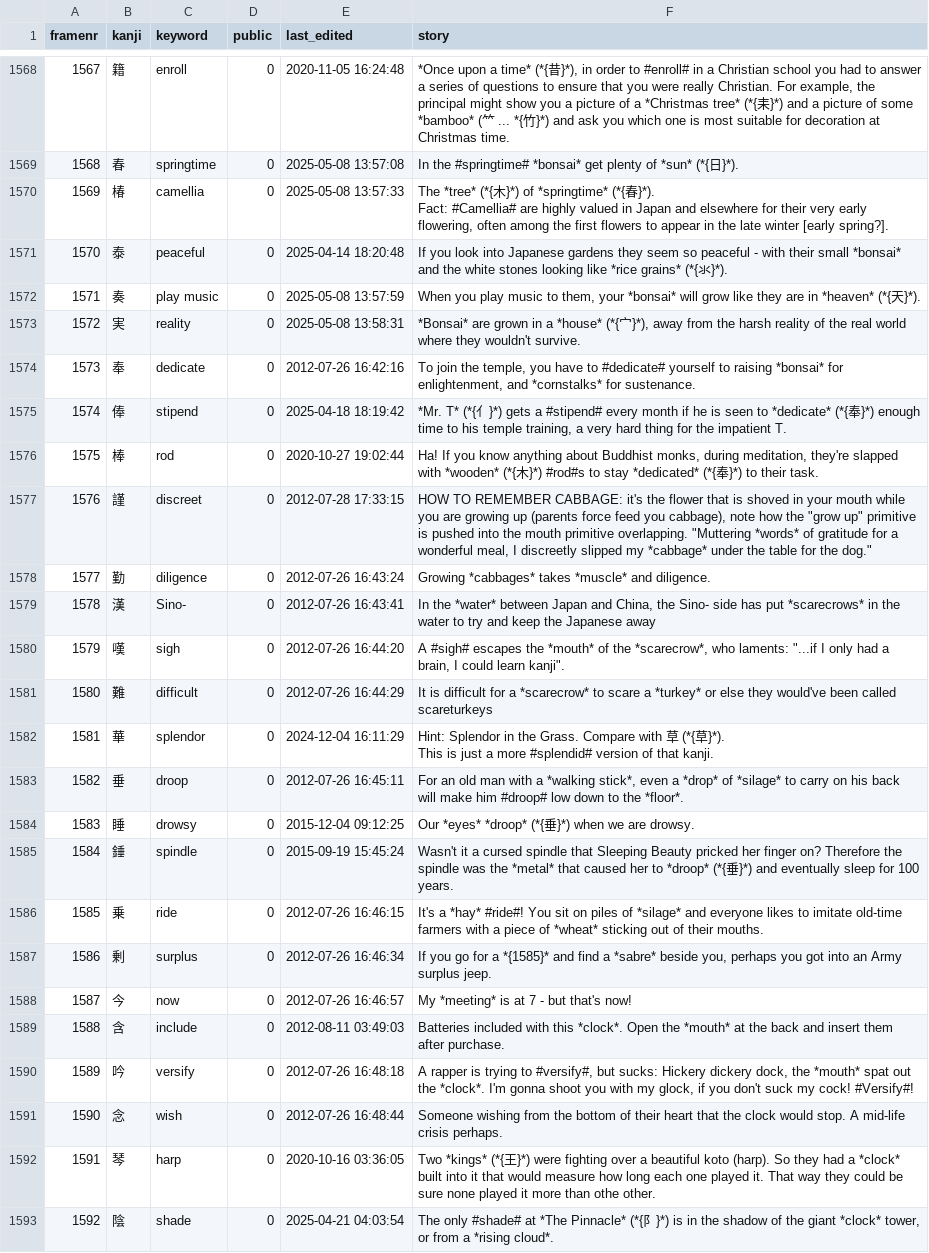
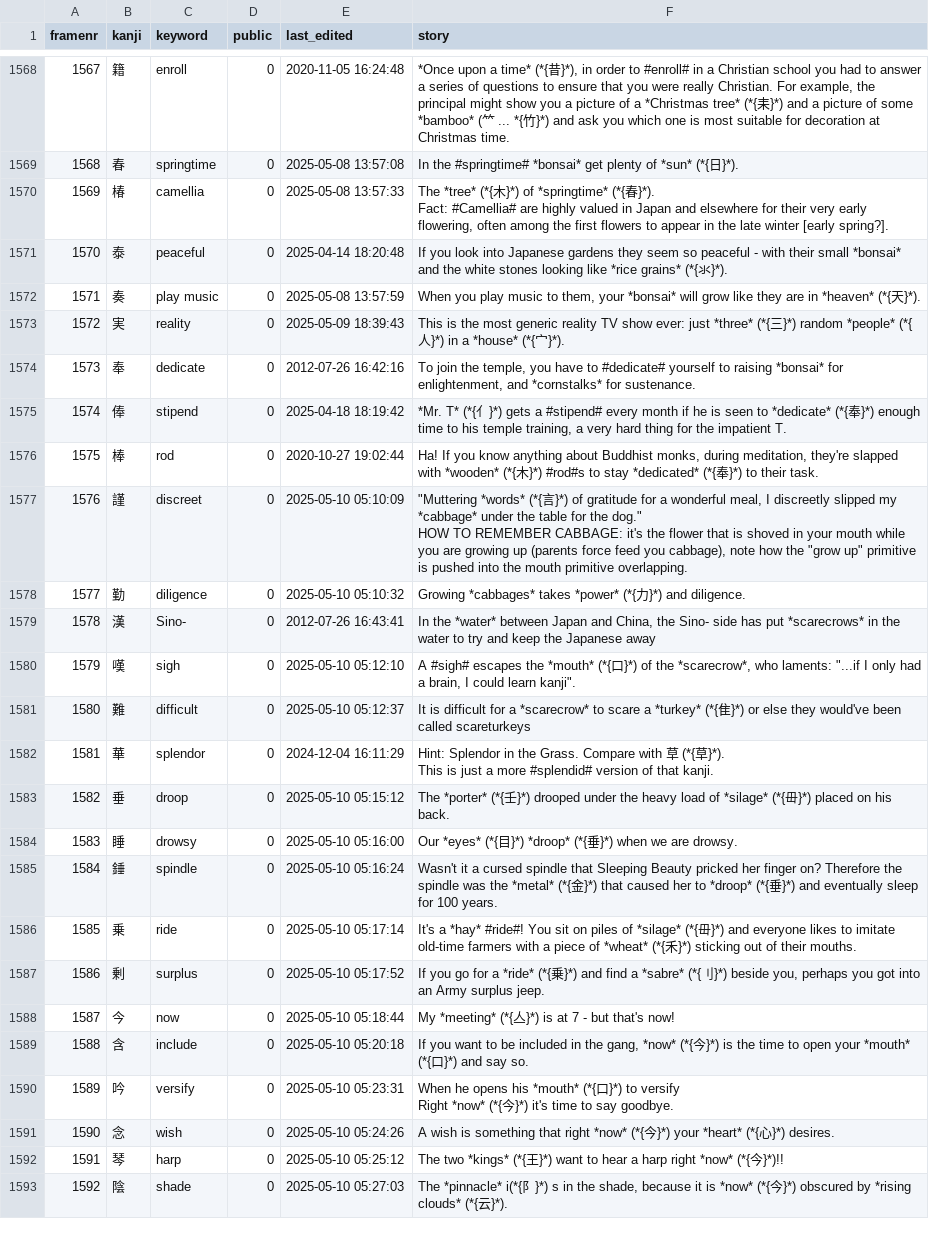
Before and after one commit to AntonioCarlini/japanese, a CSV file: external/my_stories.csv, drawn as a sheet; only a part is shown, gaps mark what is left out; ↵ is a line break in a cell; the diff covers the shown part only; the diff names each change by its address in the sheet, - before the commit and + after, or states it on an @@ line.

```diff
--- a/external/my_stories.csv
+++ b/external/my_stories.csv
-E1573 (last_edited): 2025-05-08 13:58:31
+E1573 (last_edited): 2025-05-09 18:39:43
-F1573 (story): *Bonsai* are grown in a *house* (*{宀}*), away from the harsh reality of the real world where they wouldn't survive.
+F1573 (story): This is the most generic reality TV show ever: just *three* (*{三}*) random *people* (*{人}*) in a *house* (*{宀}*).
-E1577 (last_edited): 2012-07-28 17:33:15
+E1577 (last_edited): 2025-05-10 05:10:09
-F1577 (story): HOW TO REMEMBER CABBAGE: it's the flower that is shoved in your mouth while you are growing up (parents force feed you cabbage), note how the "grow up" primitive is pushed into the mouth primitive overlapping. "Muttering *words* of gratitude for a wonderful meal, I discreetly slipped my *cabbage* under the table for the dog."
+F1577 (story): "Muttering *words* (*{言}*) of gratitude for a wonderful meal, I discreetly slipped my *cabbage* under the table for the dog." ↵ HOW TO REMEMBER CABBAGE: it's the flower that is shoved in your mouth while you are growing up (parents force feed you cabbage), note how the "grow up" primitive is pushed into the mouth primitive overlapping.
-E1578 (last_edited): 2012-07-26 16:43:24
+E1578 (last_edited): 2025-05-10 05:10:32
-F1578 (story): …*cabbages* takes *muscle* and diligence.
+F1578 (story): …*cabbages* takes *power* (*{力}*) and diligence.
-E1580 (last_edited): 2012-07-26 16:44:20
+E1580 (last_edited): 2025-05-10 05:12:10
-F1580 (story): …the *mouth* of the…
+F1580 (story): …the *mouth* (*{口}*) of the…
-E1581 (last_edited): 2012-07-26 16:44:29
+E1581 (last_edited): 2025-05-10 05:12:37
-F1581 (story): …a *turkey* or else…
+F1581 (story): …a *turkey* (*{隹}*) or else…
-E1583 (last_edited): 2012-07-26 16:45:11
+E1583 (last_edited): 2025-05-10 05:15:12
-F1583 (story): For an old man with a *walking stick*, even a *drop* of *silage* to carry on his back will make him #droop# low down to the *floor*.
+F1583 (story): The *porter* (*{壬}*) drooped under the heavy load of *silage* (*{毌}*) placed on his back.
-E1584 (last_edited): 2015-12-04 09:12:25
+E1584 (last_edited): 2025-05-10 05:16:00
-F1584 (story): Our *eyes* *droop* (*{…
+F1584 (story): Our *eyes* (*{目}*) *droop* (*{…
-E1585 (last_edited): 2015-09-19 15:45:24
+E1585 (last_edited): 2025-05-10 05:16:24
-F1585 (story): …the *metal* that caused…
+F1585 (story): …the *metal* (*{金}*) that caused…
-E1586 (last_edited): 2012-07-26 16:46:15
+E1586 (last_edited): 2025-05-10 05:17:14
-F1586 (story): …of *silage* and everyone likes to imitate old-time farmers with a piece of *wheat* sticking out…
+F1586 (story): …of *silage* (*{毌}*) and everyone likes to imitate old-time farmers with a piece of *wheat* (*{禾}*) sticking out…
-E1587 (last_edited): 2012-07-26 16:46:34
+E1587 (last_edited): 2025-05-10 05:17:52
-F1587 (story): …for a *{1585}* and find a *sabre* beside you,…
+F1587 (story): …for a *ride* (*{乗}*) and find a *sabre* (*{刂}*) beside you,…
-E1588 (last_edited): 2012-07-26 16:46:57
+E1588 (last_edited): 2025-05-10 05:18:44
-F1588 (story): My *meeting* is at 7 - but that's now!
+F1588 (story): My *meeting* (*{亼}*) is at 7 - but that's now!
-E1589 (last_edited): 2012-08-11 03:49:03
+E1589 (last_edited): 2025-05-10 05:20:18
-F1589 (story): Batteries included with this *clock*. Open the *mouth* at the back and insert them after purchase.
+F1589 (story): If you want to be included in the gang, *now* (*{今}*) is the time to open your *mouth* (*{口}*) and say so.
-E1590 (last_edited): 2012-07-26 16:48:18
+E1590 (last_edited): 2025-05-10 05:23:31
-F1590 (story): A rapper is trying to #versify#, but sucks: Hickery dickery dock, the *mouth* spat out the *clock*. I'm gonna shoot you with my glock, if you don't suck my cock! #Versify#!
+F1590 (story): When he opens his *mouth* (*{口}*) to versify ↵ Right *now* (*{今}*) it's time to say goodbye.
-E1591 (last_edited): 2012-07-26 16:48:44
+E1591 (last_edited): 2025-05-10 05:24:26
-F1591 (story): Someone wishing from the bottom of their heart that the clock would stop. A mid-life crisis perhaps.
+F1591 (story): A wish is something that right *now* (*{今}*) your *heart* (*{心}*) desires.
-E1592 (last_edited): 2020-10-16 03:36:05
+E1592 (last_edited): 2025-05-10 05:25:12
-F1592 (story): Two *kings* (*{王}*) were fighting over a beautiful koto (harp). So they had a *clock* built into it that would measure how long each one played it. That way they could be sure none played it more than othe other.
+F1592 (story): The two *kings* (*{王}*) want to hear a harp right *now* (*{今}*)!!
-E1593 (last_edited): 2025-04-21 04:03:54
+E1593 (last_edited): 2025-05-10 05:27:03
-F1593 (story): The only #shade# at *The Pinnacle* (*{阝}*) is in the shadow of the giant *clock* tower, or from a *rising cloud*.
+F1593 (story): The *pinnacle* i(*{阝}*) s in the shade, because it is *now* (*{今}*) obscured by *rising clouds* (*{云}*).
```
Also changed, not shown: 24 edited cells elsewhere in this file.
